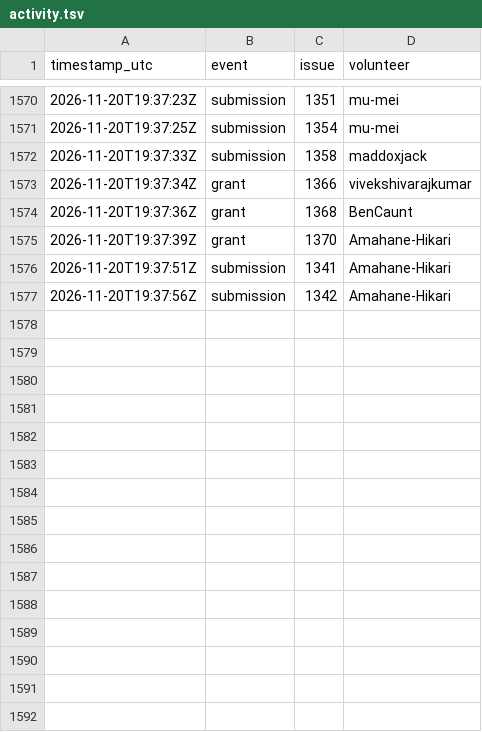
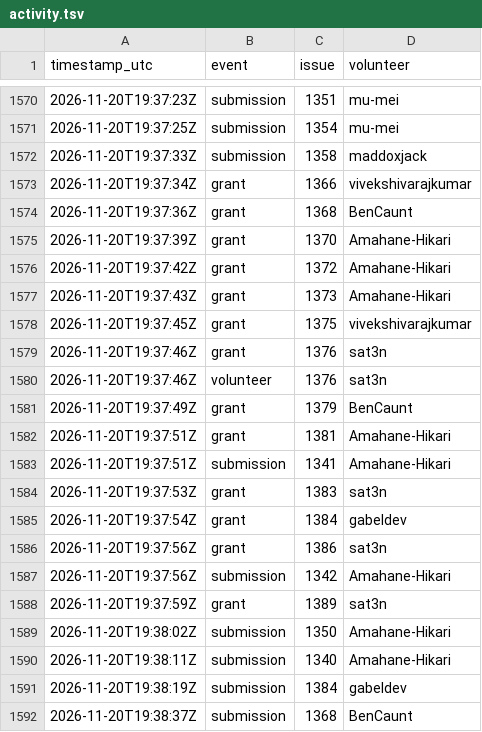
Before and after one commit to 1337isnot1337/alpoge-rh-replay, a TSV file: tracker/activity.tsv, drawn as a sheet; only a part is shown, gaps mark what is left out; the diff names each change by its address in the sheet, - before the commit and + after, or states it on an @@ line.

```diff
--- a/tracker/activity.tsv
+++ b/tracker/activity.tsv
+row 1576: 2026-11-20T19:37:42Z | grant | 1372 | Amahane-Hikari
+row 1577: 2026-11-20T19:37:43Z | grant | 1373 | Amahane-Hikari
+row 1578: 2026-11-20T19:37:45Z | grant | 1375 | vivekshivarajkumar
+row 1579: 2026-11-20T19:37:46Z | grant | 1376 | sat3n
+row 1580: 2026-11-20T19:37:46Z | volunteer | 1376 | sat3n
+row 1581: 2026-11-20T19:37:49Z | grant | 1379 | BenCaunt
+row 1582: 2026-11-20T19:37:51Z | grant | 1381 | Amahane-Hikari
+row 1584: 2026-11-20T19:37:53Z | grant | 1383 | sat3n
+row 1585: 2026-11-20T19:37:54Z | grant | 1384 | gabeldev
+row 1586: 2026-11-20T19:37:56Z | grant | 1386 | sat3n
+row 1588: 2026-11-20T19:37:59Z | grant | 1389 | sat3n
+row 1589: 2026-11-20T19:38:02Z | submission | 1350 | Amahane-Hikari
+row 1590: 2026-11-20T19:38:11Z | submission | 1340 | Amahane-Hikari
+row 1591: 2026-11-20T19:38:19Z | submission | 1384 | gabeldev
+row 1592: 2026-11-20T19:38:37Z | submission | 1368 | BenCaunt
```
Also changed, not shown: 2 other files.
